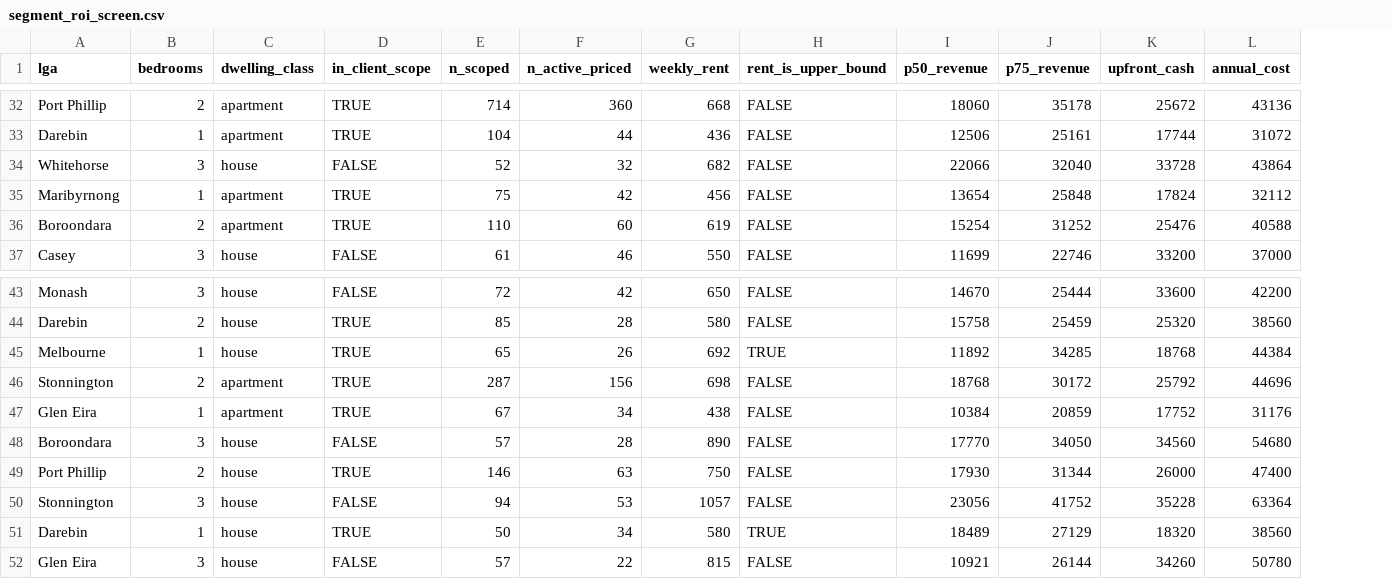
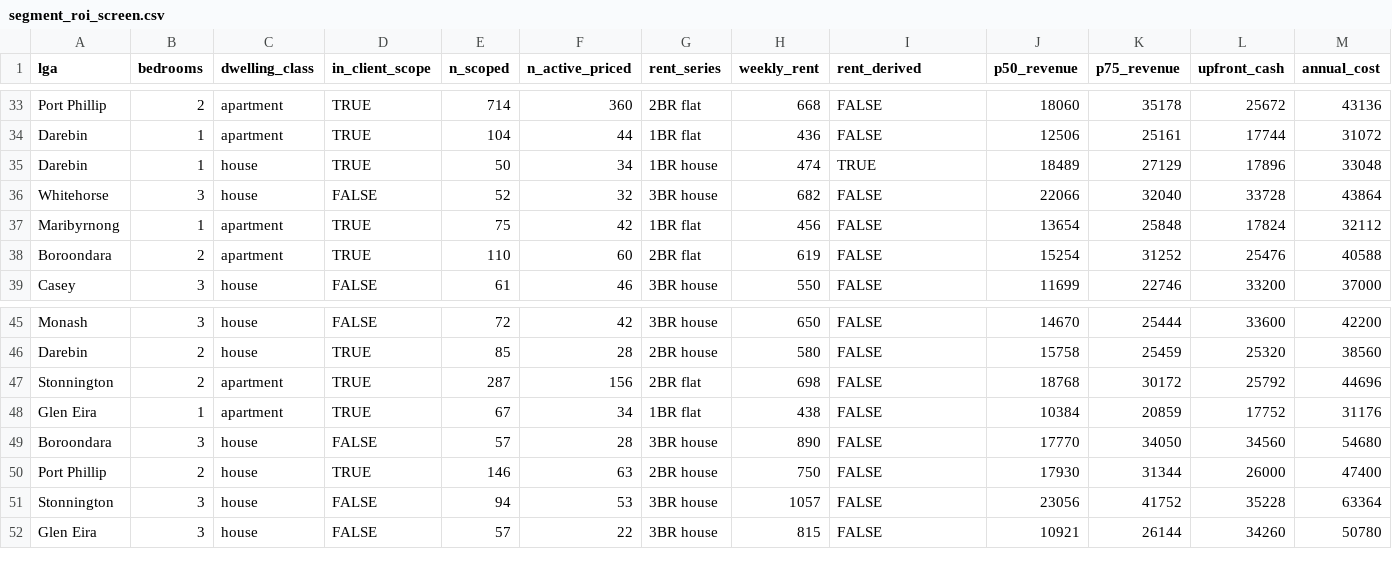
Before and after one commit to Qihang-cpu/CMCE30005-TheNextChapter, a CSV file: reports/tables/segment_roi_screen.csv, drawn as a sheet; only a part is shown, gaps mark what is left out; removed rows and columns are numbered as before the commit, all else as after; rows hold the shown columns only; the diff covers the shown part only; the diff names each change by its address in the sheet, - before the commit and + after, or states it on an @@ line.

```diff
--- a/reports/tables/segment_roi_screen.csv
+++ b/reports/tables/segment_roi_screen.csv
+column G (rent_series), rows 33-34: 2BR flat | 1BR flat; rows 36-39: 3BR house | 1BR flat | 2BR flat | 3BR house; rows 45-52: 3BR house | 2BR house | 2BR flat | 1BR flat | 3BR house | 2BR house | 3BR house | 3BR house
-I1: rent_is_upper_bound
+I1: rent_derived
+row 35: Darebin | 1 | house | TRUE | 50 | 34 | 1BR house | 474 | TRUE | 18489 | 27129 | 17896 | 33048
-row 45: Melbourne | 1 | house | TRUE | 65 | 26 | 692 | TRUE | 11892 | 34285 | 18768 | 44384
-row 51: Darebin | 1 | house | TRUE | 50 | 34 | 580 | TRUE | 18489 | 27129 | 18320 | 38560
```
Also changed, not shown: 3 added rows, 4 removed rows and 7 edited cells elsewhere in this file, data/external/dffh_median_rents_sep2025.csv, 4 other files.
